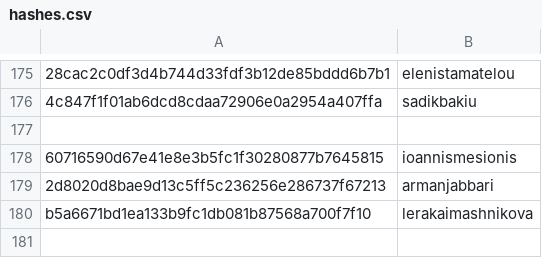
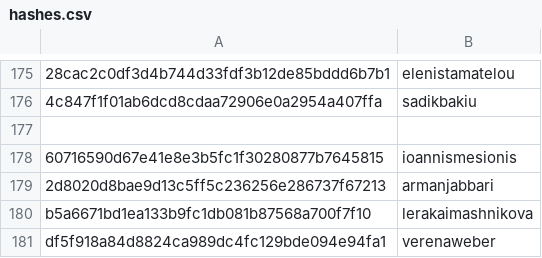
Before and after one commit to RevathyRamalingam/datatalksclub.github.io, a CSV file: scripts/data/hashes.csv, drawn as a sheet; only a part is shown, gaps mark what is left out; the diff names each change by its address in the sheet, - before the commit and + after, or states it on an @@ line.

```diff
--- a/scripts/data/hashes.csv
+++ b/scripts/data/hashes.csv
+row 181: df5f918a84d8824ca989dc4fc129bde094e94fa1 | verenaweber
```
Also changed, not shown: 3 other files.
